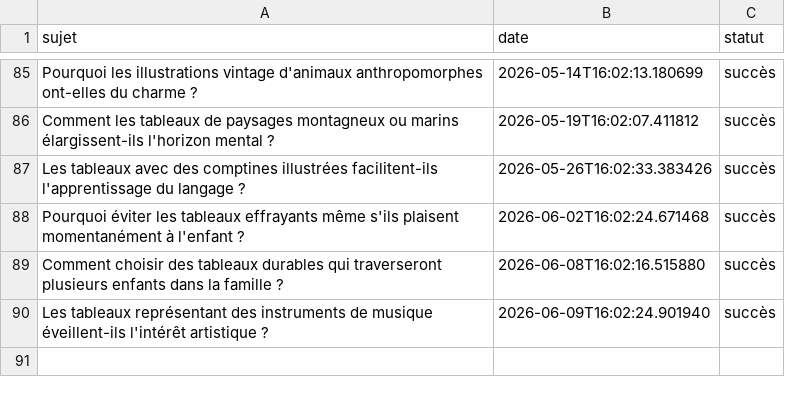
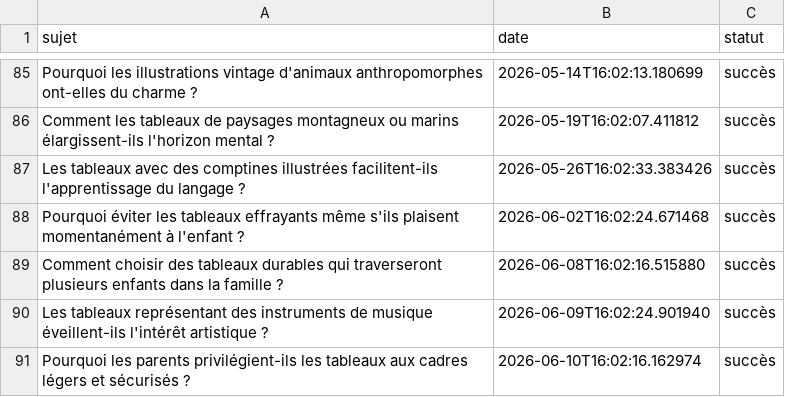
Before and after one commit to Metalosmose21/Chambre-d-enfant-1, a CSV file: sujets_traites.csv, drawn as a sheet; only a part is shown, gaps mark what is left out.

```diff
--- a/sujets_traites.csv
+++ b/sujets_traites.csv
@@ -90 +90,2 @@ Comment choisir des tableaux durables qui traverseront plusieurs enfants dans la
 Les tableaux représentant des instruments de musique éveillent-ils l'intérêt artistique ?,2026-06-09T16:02:24.901940,succès
+Pourquoi les parents privilégient-ils les tableaux aux cadres légers et sécurisés ?,2026-06-10T16:02:16.162974,succès
```
Also changed, not shown: sujets.csv.
